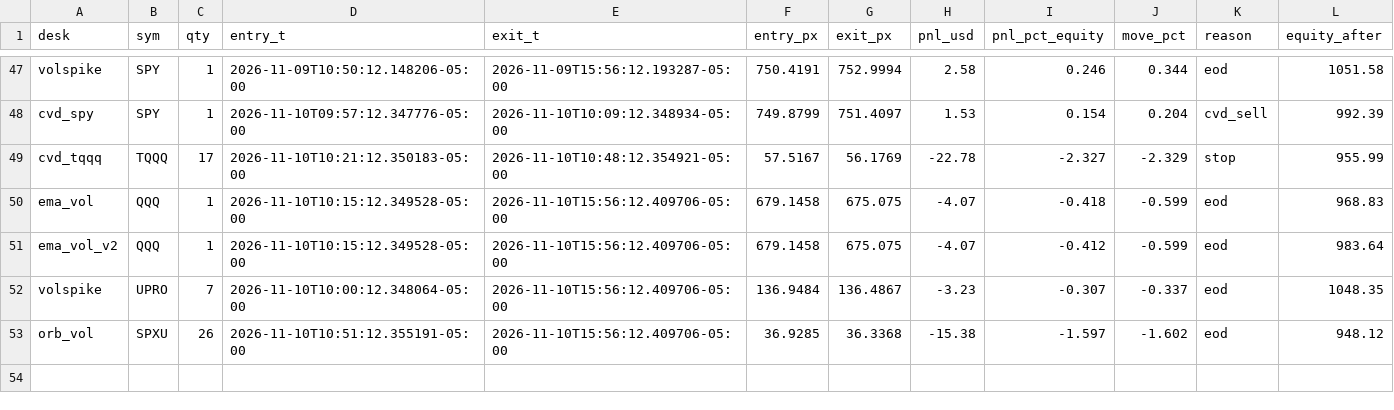
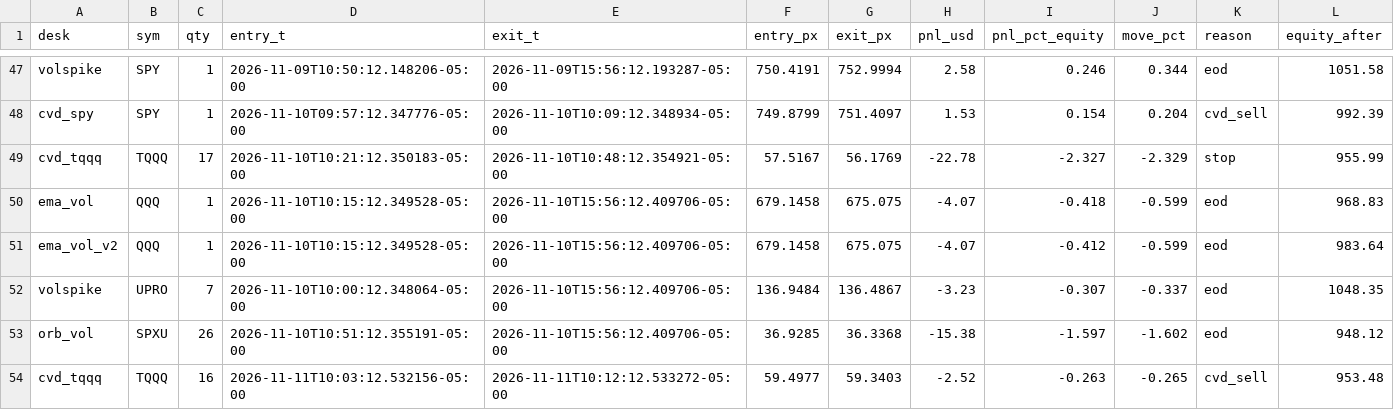
Before and after one commit to vivekgomathinayagam-ux/Trading-lab, a CSV file: ledger/daytrade_trades.csv, drawn as a sheet; only a part is shown, gaps mark what is left out.

Commit message:
snapshot 2026-11-11T10:15-05:00

```diff
--- a/ledger/daytrade_trades.csv
+++ b/ledger/daytrade_trades.csv
@@ -53 +53,2 @@ volspike,UPRO,7,2026-11-10T10:00:12.348064-05:00,2026-11-10T15:56:12.409706-05:0
 orb_vol,SPXU,26,2026-11-10T10:51:12.355191-05:00,2026-11-10T15:56:12.409706-05:00,36.9285,36.3368,-15.38,-1.597,-1.602,eod,948.12
+cvd_tqqq,TQQQ,16,2026-11-11T10:03:12.532156-05:00,2026-11-11T10:12:12.533272-05:00,59.4977,59.3403,-2.52,-0.263,-0.265,cvd_sell,953.48
```
